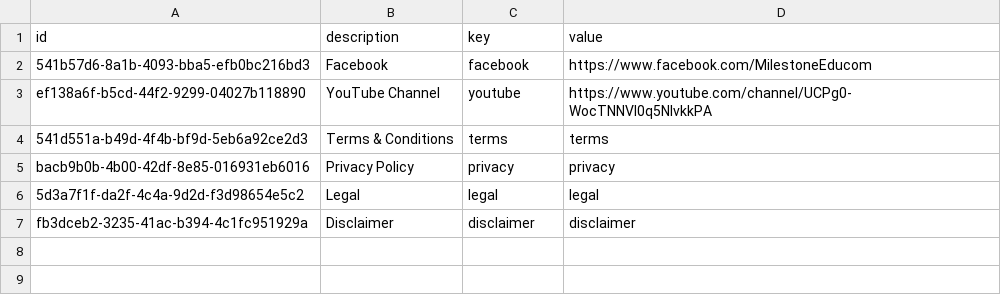
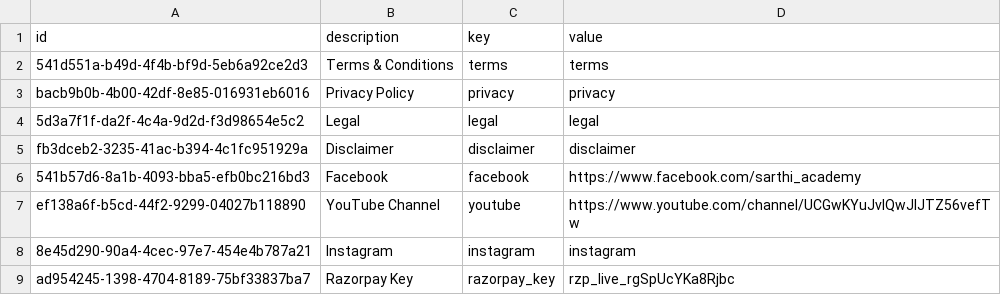
Before and after one commit to krunaldodiya/api.sarthiacademy.in, a CSV file: public/database/settings.csv, drawn as a sheet.

```diff
--- a/public/database/settings.csv
+++ b/public/database/settings.csv
@@ -1,4 +1,2 @@
 id,description,key,value
-541b57d6-8a1b-4093-bba5-efb0bc216bd3,Facebook,facebook,https://www.facebook.com/MilestoneEducom
-ef138a6f-b5cd-44f2-9299-04027b118890,YouTube Channel,youtube,https://www.youtube.com/channel/UCPg0-WocTNNVI0q5NlvkkPA
 541d551a-b49d-4f4b-bf9d-5eb6a92ce2d3,Terms & Conditions,terms,terms
@@ -7 +5,5 @@ bacb9b0b-4b00-42df-8e85-016931eb6016,Privacy Policy,privacy,privacy
 fb3dceb2-3235-41ac-b394-4c1fc951929a,Disclaimer,disclaimer,disclaimer
+541b57d6-8a1b-4093-bba5-efb0bc216bd3,Facebook,facebook,https://www.facebook.com/sarthi_academy
+ef138a6f-b5cd-44f2-9299-04027b118890,YouTube Channel,youtube,https://www.youtube.com/channel/UCGwKYuJvlQwJlJTZ56vefTw
+8e45d290-90a4-4cec-97e7-454e4b787a21,Instagram,instagram,instagram
+ad954245-1398-4704-8189-75bf33837ba7,Razorpay Key,razorpay_key,rzp_live_rgSpUcYKa8Rjbc
```
Also changed, not shown: 2 other files.
